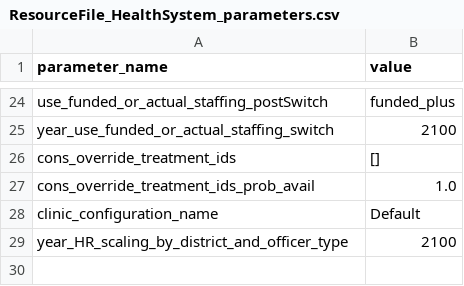
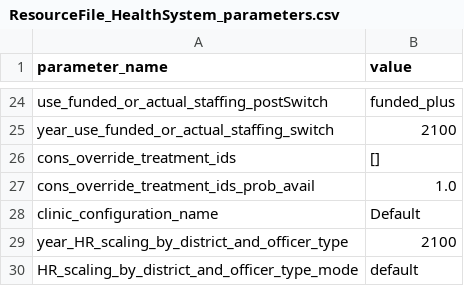
Before and after one commit to UCL/TLOmodel, a CSV file: resources/healthsystem/ResourceFile_HealthSystem_parameters.csv, drawn as a sheet; only a part is shown, gaps mark what is left out; the diff names each change by its address in the sheet, - before the commit and + after, or states it on an @@ line.

Commit message:
add mode parameter in the hs parameter list

```diff
--- a/resources/healthsystem/ResourceFile_HealthSystem_parameters.csv
+++ b/resources/healthsystem/ResourceFile_HealthSystem_parameters.csv
+row 30: HR_scaling_by_district_and_officer_type_mode | default
```
